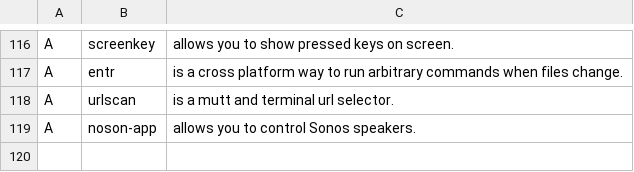
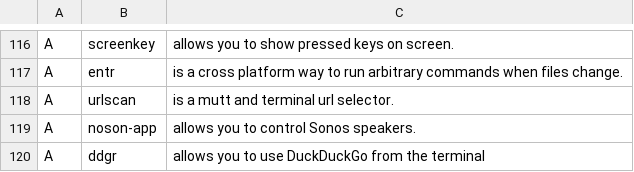
Before and after one commit to lucianonooijen/LARBS, a CSV file: progs.csv, drawn as a sheet; only a part is shown, gaps mark what is left out; the diff names each change by its address in the sheet, - before the commit and + after, or states it on an @@ line.

Commit message:
Added ddgr to progs

```diff
--- a/progs.csv
+++ b/progs.csv
+row 120: A | ddgr | allows you to use DuckDuckGo from the terminal
```
